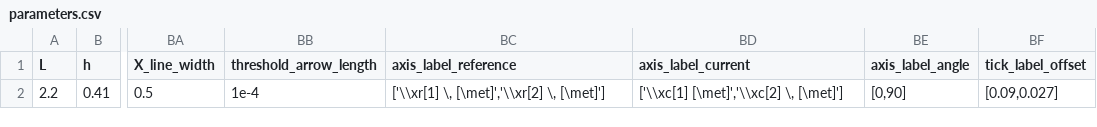
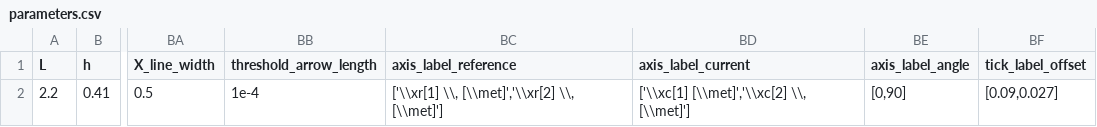
Before and after one commit to mcastel1/paper_ale, a CSV file: figures/figure_7/parameters.csv, drawn as a sheet; only a part is shown, gaps mark what is left out; the diff names each change by its address in the sheet, - before the commit and + after, or states it on an @@ line.

Commit message:
fixig figure 7 ...

```diff
--- a/figures/figure_7/parameters.csv
+++ b/figures/figure_7/parameters.csv
-BC2 (axis_label_reference): ['\\xr[1] \, [\met]','\\xr[2] \, [\met]']
+BC2 (axis_label_reference): ['\\xr[1] \\, [\\met]','\\xr[2] \\, [\\met]']
-BD2 (axis_label_current): ['\\xc[1] [\met]','\\xc[2] \, [\met]']
+BD2 (axis_label_current): ['\\xc[1] [\\met]','\\xc[2] \\, [\\met]']
```
Also changed, not shown: 1 other file.
